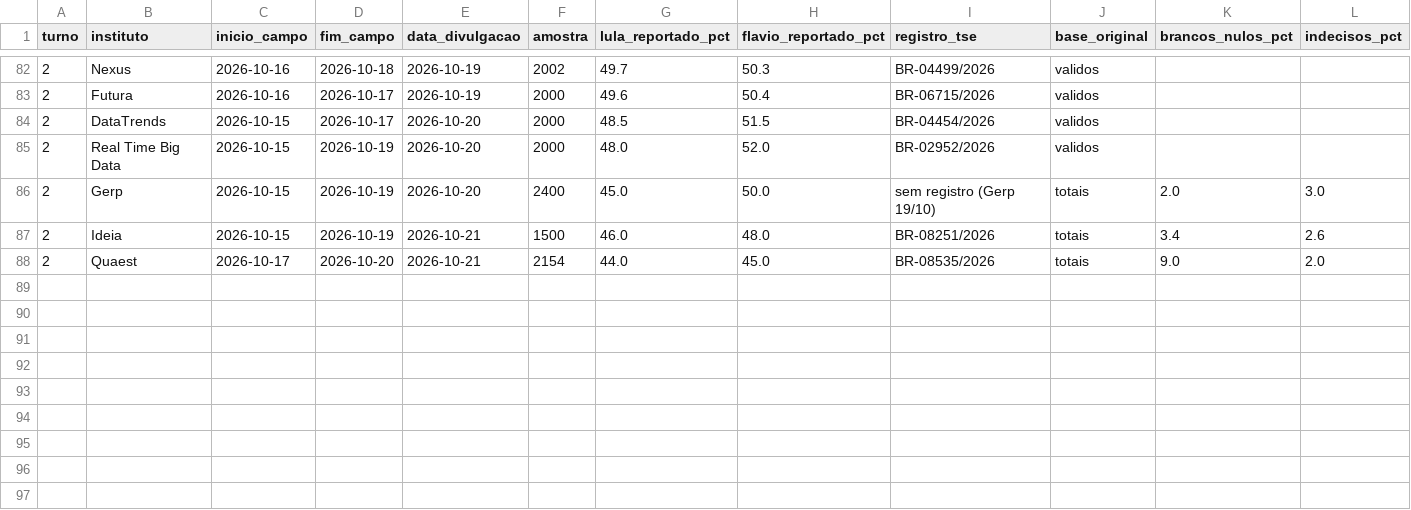
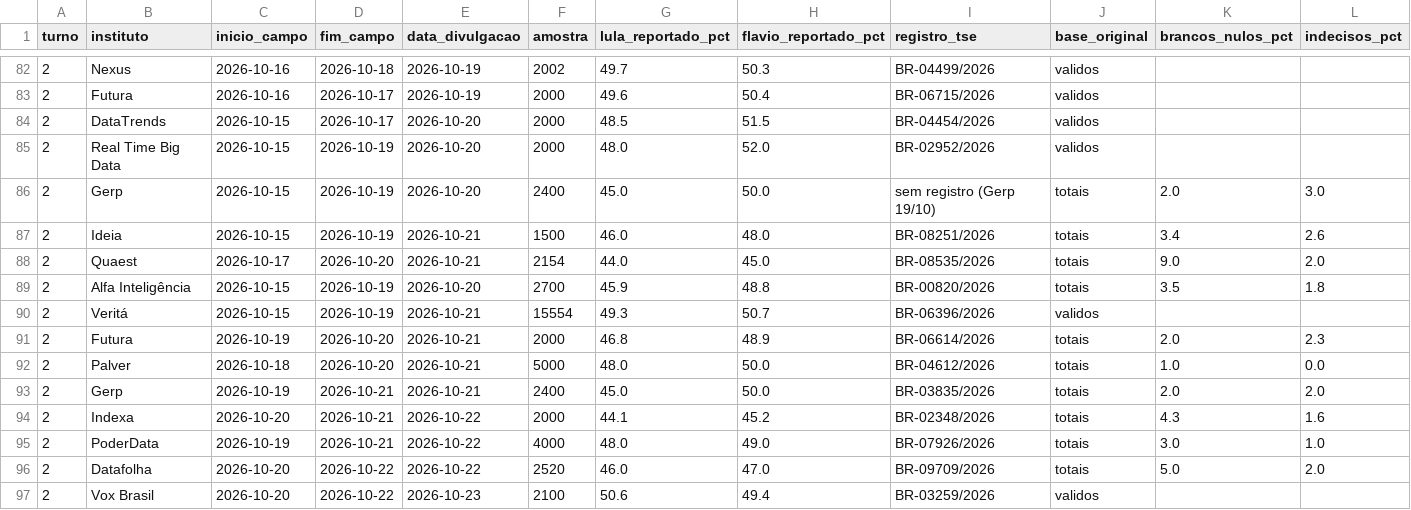
Before and after one commit to laercioop/pesquisas, a CSV file: dados/brutos/pesquisas_2026.csv, drawn as a sheet; only a part is shown, gaps mark what is left out; rows hold the shown columns only; the diff names each change by its address in the sheet, - before the commit and + after, or states it on an @@ line.

Commit message:
Atualiza pesquisas e agregado até 23 de outubro

```diff
--- a/dados/brutos/pesquisas_2026.csv
+++ b/dados/brutos/pesquisas_2026.csv
+row 89: 2 | Alfa Inteligência | 2026-10-15 | 2026-10-19 | 2026-10-20 | 2700 | 45.9 | 48.8 | BR-00820/2026 | totais | 3.5 | 1.8
+row 90: 2 | Veritá | 2026-10-15 | 2026-10-19 | 2026-10-21 | 15554 | 49.3 | 50.7 | BR-06396/2026 | validos
+row 91: 2 | Futura | 2026-10-19 | 2026-10-20 | 2026-10-21 | 2000 | 46.8 | 48.9 | BR-06614/2026 | totais | 2.0 | 2.3
+row 92: 2 | Palver | 2026-10-18 | 2026-10-20 | 2026-10-21 | 5000 | 48.0 | 50.0 | BR-04612/2026 | totais | 1.0 | 0.0
+row 93: 2 | Gerp | 2026-10-19 | 2026-10-21 | 2026-10-21 | 2400 | 45.0 | 50.0 | BR-03835/2026 | totais | 2.0 | 2.0
+row 94: 2 | Indexa | 2026-10-20 | 2026-10-21 | 2026-10-22 | 2000 | 44.1 | 45.2 | BR-02348/2026 | totais | 4.3 | 1.6
+row 95: 2 | PoderData | 2026-10-19 | 2026-10-21 | 2026-10-22 | 4000 | 48.0 | 49.0 | BR-07926/2026 | totais | 3.0 | 1.0
+row 96: 2 | Datafolha | 2026-10-20 | 2026-10-22 | 2026-10-22 | 2520 | 46.0 | 47.0 | BR-09709/2026 | totais | 5.0 | 2.0
+row 97: 2 | Vox Brasil | 2026-10-20 | 2026-10-22 | 2026-10-23 | 2100 | 50.6 | 49.4 | BR-03259/2026 | validos
```
Also changed, not shown: dados/resultados/cenarios.csv, dados/resultados/segundo_turno_calculado.csv, 10 other files.
